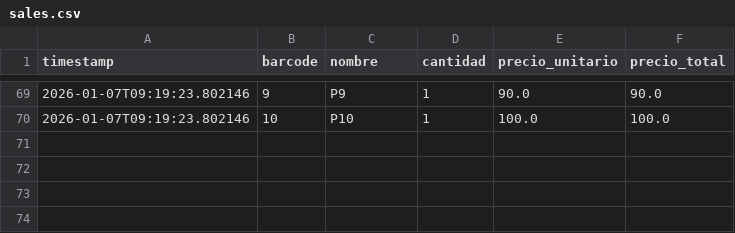
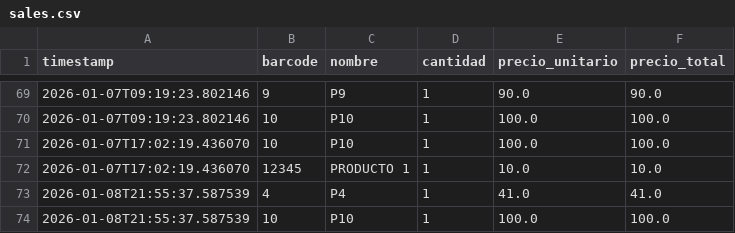
Before and after one commit to TeacherdhApps/Xun-POS, a CSV file: sales.csv, drawn as a sheet; only a part is shown, gaps mark what is left out.

```diff
--- a/sales.csv
+++ b/sales.csv
@@ -70 +70,5 @@ timestamp,barcode,nombre,cantidad,precio_unitario,precio_total
 2026-01-07T09:19:23.802146,10,P10,1,100.0,100.0
+2026-01-07T17:02:19.436070,10,P10,1,100.0,100.0
+2026-01-07T17:02:19.436070,12345,PRODUCTO 1,1,10.0,10.0
+2026-01-08T21:55:37.587539,4,P4,1,41.0,41.0
+2026-01-08T21:55:37.587539,10,P10,1,100.0,100.0
```
Also changed, not shown: 1 other file.
